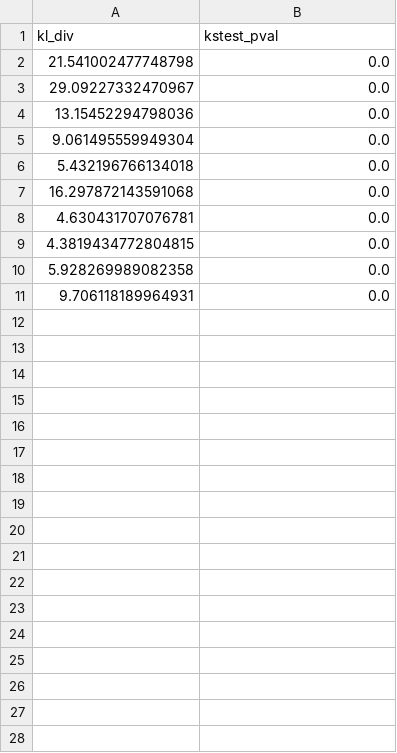
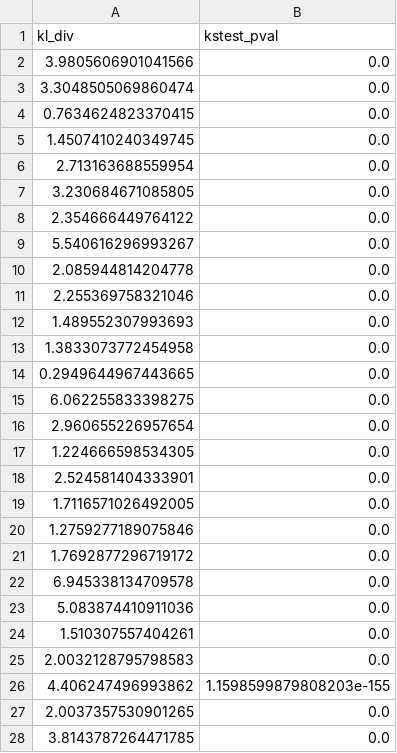
Before and after one commit to timetoai/TimeDiffusion_synth, a CSV file: results/synth_se_sim_TimeDiffusion.csv, drawn as a sheet; only a part is shown; the diff covers the shown part only.

```diff
--- a/results/synth_se_sim_TimeDiffusion.csv
+++ b/results/synth_se_sim_TimeDiffusion.csv
@@ -1,11 +1,28 @@
 kl_div,kstest_pval
-21.541002477748798,0.0
-29.09227332470967,0.0
-13.15452294798036,0.0
-9.061495559949304,0.0
-5.432196766134018,0.0
-16.297872143591068,0.0
-4.630431707076781,0.0
-4.3819434772804815,0.0
-5.928269989082358,0.0
-9.706118189964931,0.0
+3.9805606901041566,0.0
+3.3048505069860474,0.0
+0.7634624823370415,0.0
+1.4507410240349745,0.0
+2.713163688559954,0.0
+3.230684671085805,0.0
+2.354666449764122,0.0
+5.540616296993267,0.0
+2.085944814204778,0.0
+2.255369758321046,0.0
+1.489552307993693,0.0
+1.3833073772454958,0.0
+0.2949644967443665,0.0
+6.062255833398275,0.0
+2.960655226957654,0.0
+1.224666598534305,0.0
+2.524581404333901,0.0
+1.7116571026492005,0.0
+1.2759277189075846,0.0
+1.7692877296719172,0.0
+6.945338134709578,0.0
+5.083874410911036,0.0
+1.510307557404261,0.0
+2.0032128795798583,0.0
+4.406247496993862,1.1598599879808203e-155
+2.0037357530901265,0.0
+3.8143787264471785,0.0
```
Also changed, not shown: 3 added rows elsewhere in this file, results/synth_TimeDiffusion_se_TCN.csv, results/synth_se_sim_FourierFlow.csv, 31 other files.
